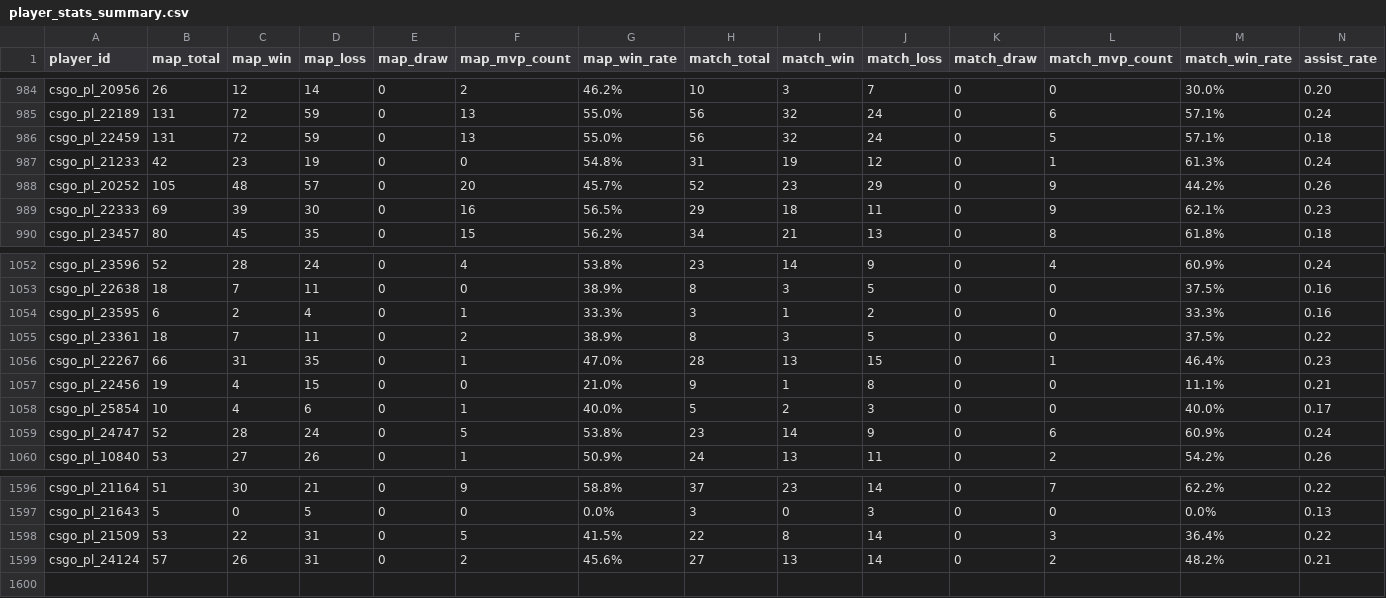
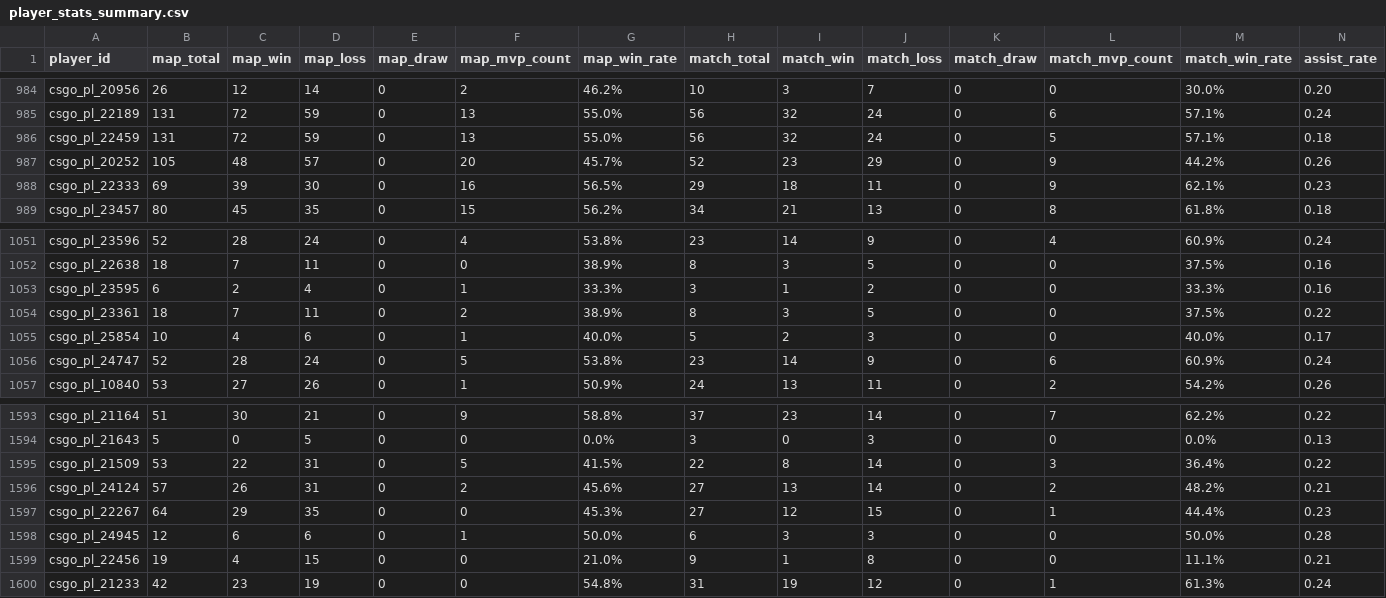
Before and after one commit to XuYang-Zha0/Game_League, a CSV file: backend/counter_strike/cs_data/player_stats_summary.csv, drawn as a sheet; only a part is shown, gaps mark what is left out; removed rows and columns are numbered as before the commit, all else as after; rows hold the shown columns only; the diff names each change by its address in the sheet, - before the commit and + after, or states it on an @@ line.

```diff
--- a/backend/counter_strike/cs_data/player_stats_summary.csv
+++ b/backend/counter_strike/cs_data/player_stats_summary.csv
-row 1056: csgo_pl_22267 | 66 | 31 | 35 | 0 | 1 | 47.0% | 28 | 13 | 15 | 0 | 1 | 46.4% | 0.23
+row 1597: csgo_pl_22267 | 64 | 29 | 35 | 0 | 0 | 45.3% | 27 | 12 | 15 | 0 | 1 | 44.4% | 0.23
+row 1598: csgo_pl_24945 | 12 | 6 | 6 | 0 | 1 | 50.0% | 6 | 3 | 3 | 0 | 0 | 50.0% | 0.28
@@ row 1057 moved to row 1599: csgo_pl_22456 @@
@@ row 987 moved to row 1600: csgo_pl_21233 @@
```
Also changed, not shown: backend/counter_strike/cs_data/player_basic.csv, backend/counter_strike/cs_data/player_equipment.csv, 7 other files.
